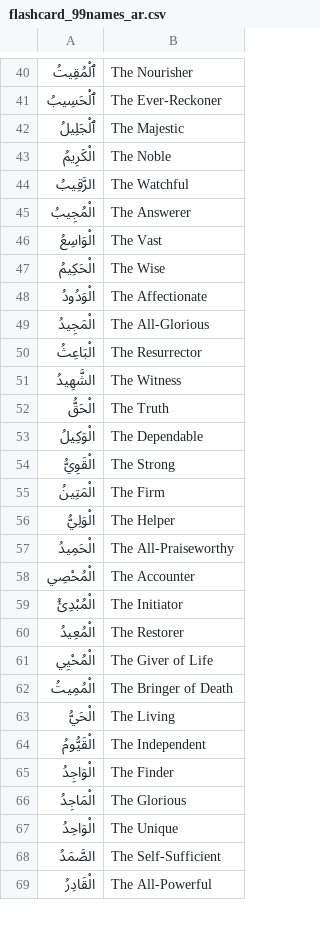
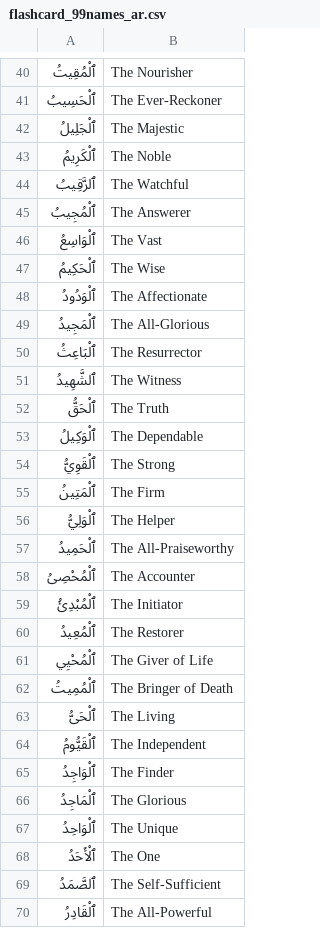
Before and after one commit to cosmokud/browser-ext-muslim-dashboard, a CSV file: data/flashcard_99names_ar.csv, drawn as a sheet; only a part is shown, gaps mark what is left out; the diff covers the shown part only.

Commit message:
fix: correct diacritics in Arabic names in flashcard_99names_ar.csv

```diff
--- a/data/flashcard_99names_ar.csv
+++ b/data/flashcard_99names_ar.csv
@@ -42,28 +42,29 @@
 ٱلْجَلِيلُ,The Majestic
-الْكَرِيمُ,The Noble
-الرَّقِيبُ,The Watchful
-الْمُجِيبُ,The Answerer
-الْوَاسِعُ,The Vast
-الْحَكِيمُ,The Wise
-الْوَدُودُ,The Affectionate
-الْمَجِيدُ,The All-Glorious
-الْبَاعِثُ,The Resurrector
-الشَّهِيدُ,The Witness
-الْحَقُّ,The Truth
-الْوَكِيلُ,The Dependable
-الْقَوِيُّ,The Strong
-الْمَتِينُ,The Firm
-الْوَلِيُّ,The Helper
-الْحَمِيدُ,The All-Praiseworthy
-الْمُحْصِي,The Accounter
-الْمُبْدِئُ,The Initiator
-الْمُعِيدُ,The Restorer
-الْمُحْيِي,The Giver of Life
-الْمُمِيتُ,The Bringer of Death
-الْحَيُّ,The Living
-الْقَيُّومُ,The Independent
-الْوَاجِدُ,The Finder
-الْمَاجِدُ,The Glorious
-الْوَاحِدُ,The Unique
-الصَّمَدُ,The Self-Sufficient
-الْقَادِرُ,The All-Powerful
+ٱلْكَرِيمُ,The Noble
+ٱلرَّقِيبُ,The Watchful
+ٱلْمُجِيبُ,The Answerer
+ٱلْوَاسِعُ,The Vast
+ٱلْحَكِيمُ,The Wise
+ٱلْوَدُودُ,The Affectionate
+ٱلْمَجِيدُ,The All-Glorious
+ٱلْبَاعِثُ,The Resurrector
+ٱلشَّهِيدُ,The Witness
+ٱلْحَقُّ,The Truth
+ٱلْوَكِيلُ,The Dependable
+ٱلْقَوِيُّ,The Strong
+ٱلْمَتِينُ,The Firm
+ٱلْوَلِيُّ,The Helper
+ٱلْحَمِيدُ,The All-Praiseworthy
+ٱلْمُحْصِىُ,The Accounter
+ٱلْمُبْدِئُ,The Initiator
+ٱلْمُعِيدُ,The Restorer
+ٱلْمُحْيِي,The Giver of Life
+ٱلْمُمِيتُ,The Bringer of Death
+ٱلْحَىُّ,The Living
+ٱلْقَيُّومُ,The Independent
+ٱلْوَاجِدُ,The Finder
+ٱلْمَاجِدُ,The Glorious
+ٱلْوَاحِدُ,The Unique
+ٱلْأَحَدُ,The One
+ٱلصَّمَدُ,The Self-Sufficient
+ٱلْقَادِرُ,The All-Powerful
```
Also changed, not shown: 34 edited cells elsewhere in this file.
